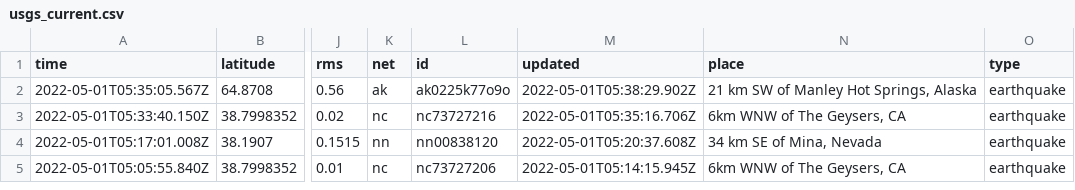
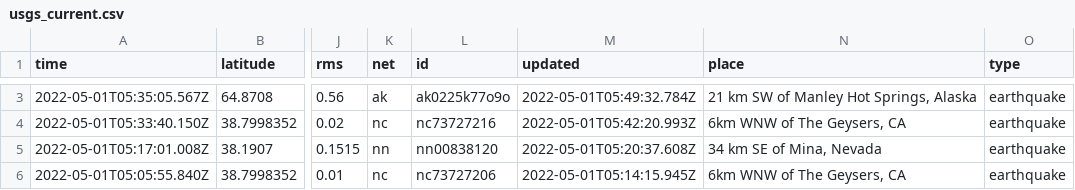
Before and after one commit to melfronczek/my-data-robot, a CSV file: usgs_current.csv, drawn as a sheet; only a part is shown, gaps mark what is left out; addresses are those after the commit; the diff covers the shown part only; the diff names each change by its address in the sheet, - before the commit and + after, or states it on an @@ line.

```diff
--- a/usgs_current.csv
+++ b/usgs_current.csv
-M3 (updated): 2022-05-01T05:38:29.902Z
+M3 (updated): 2022-05-01T05:49:32.784Z
-M4 (updated): 2022-05-01T05:35:16.706Z
+M4 (updated): 2022-05-01T05:42:20.993Z
```
Also changed, not shown: 1 added row, 3 removed rows and 6 edited cells elsewhere in this file.
